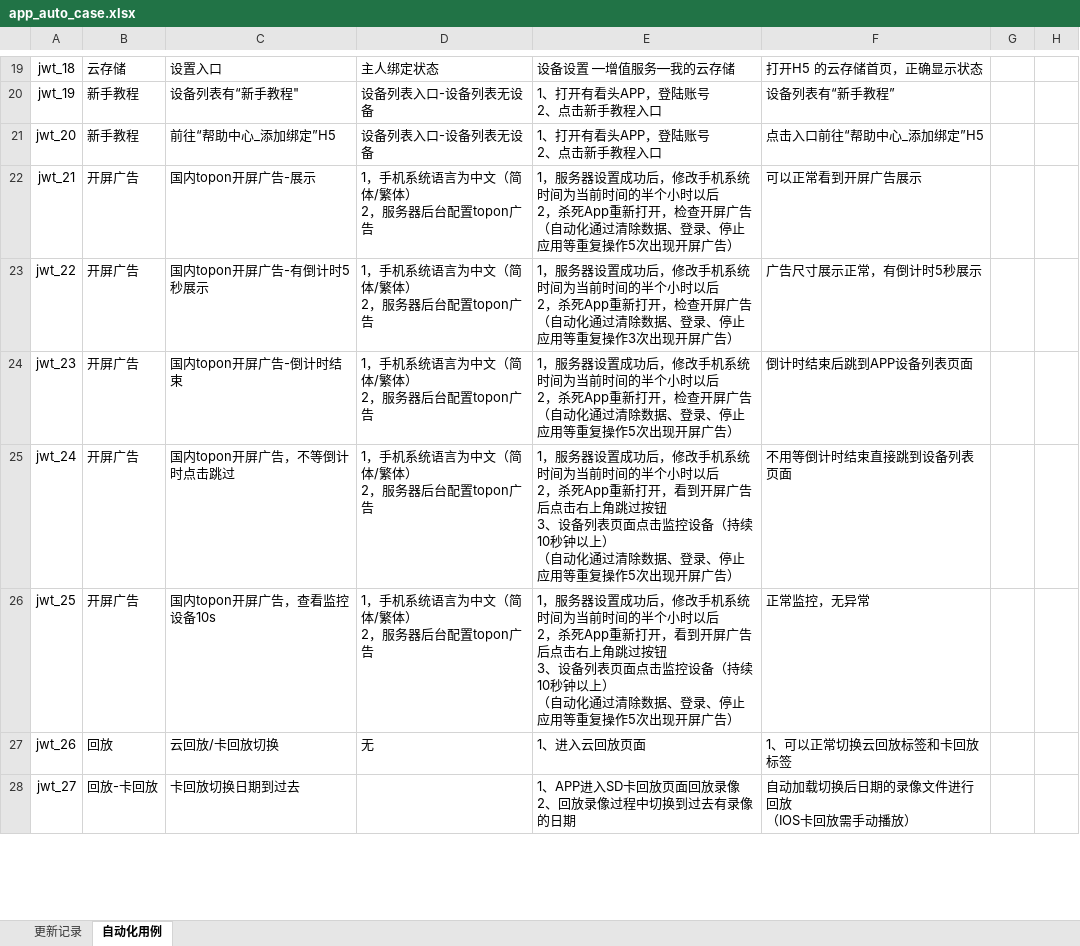
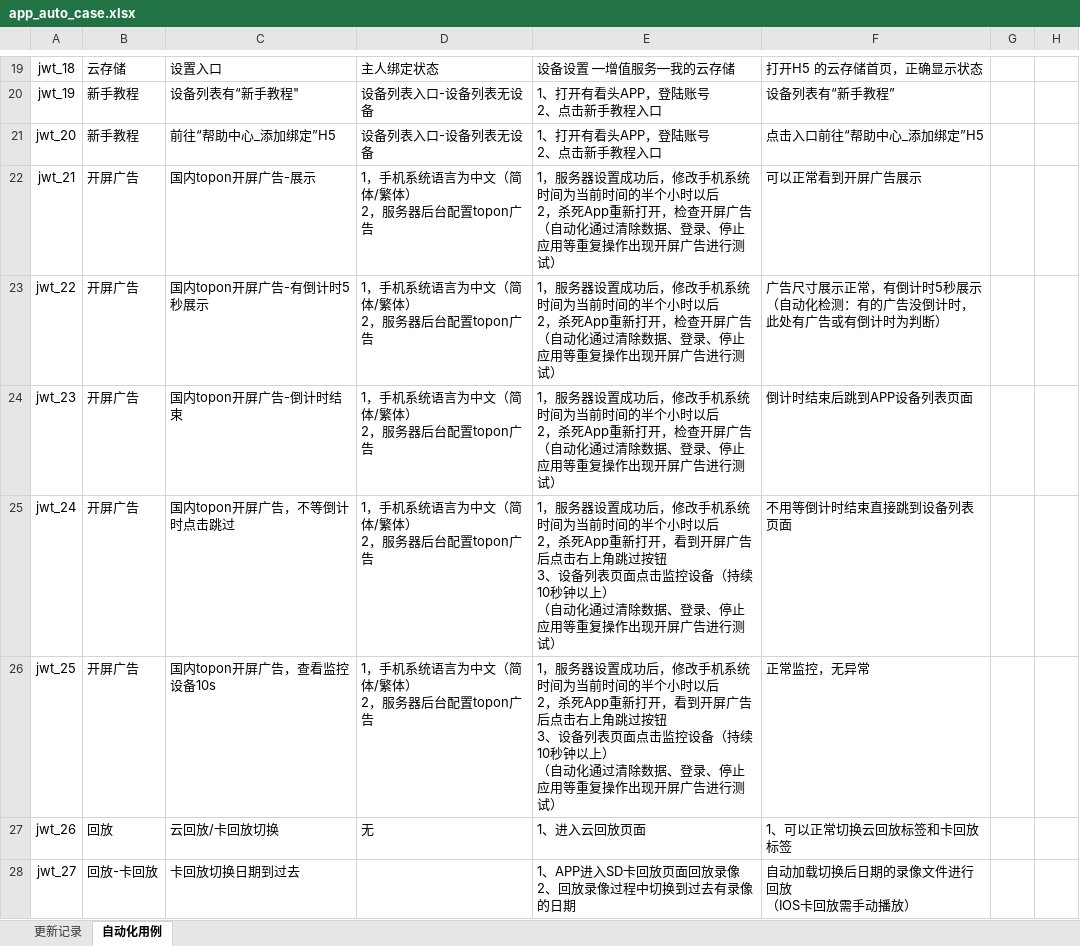
Before and after one commit to tangzhaolin123/jw_auto, an Excel workbook: app_auto_case.xlsx, sheet 自动化用例, drawn as a sheet; only a part is shown, gaps mark what is left out; values as stored, in another font and other column widths than the file's, no borders; ↵ is a line break in a cell; the diff covers the shown part only; the diff names each change by its address in the sheet, - before the commit and + after, or states it on an @@ line.

```diff
--- a/app_auto_case.xlsx (sheet 自动化用例)
+++ b/app_auto_case.xlsx (sheet 自动化用例)
-E22: …重复操作5次出现开屏广告）
+E22: …重复操作出现开屏广告进行测试）
-E23: …重复操作3次出现开屏广告）
+E23: …重复操作出现开屏广告进行测试）
-F23: 广告尺寸展示正常，有倒计时5秒展示
+F23: 广告尺寸展示正常，有倒计时5秒展示 ↵ （自动化检测：有的广告没倒计时，此处有广告或有倒计时为判断）
-E24: …重复操作5次出现开屏广告）
+E24: …重复操作出现开屏广告进行测试）
-E25:E26: …重复操作5次出现开屏广告）
+E25:E26: …重复操作出现开屏广告进行测试）
```
Also changed, not shown: 15 removed rows and 36 edited cells elsewhere in this sheet, 6 other files.
